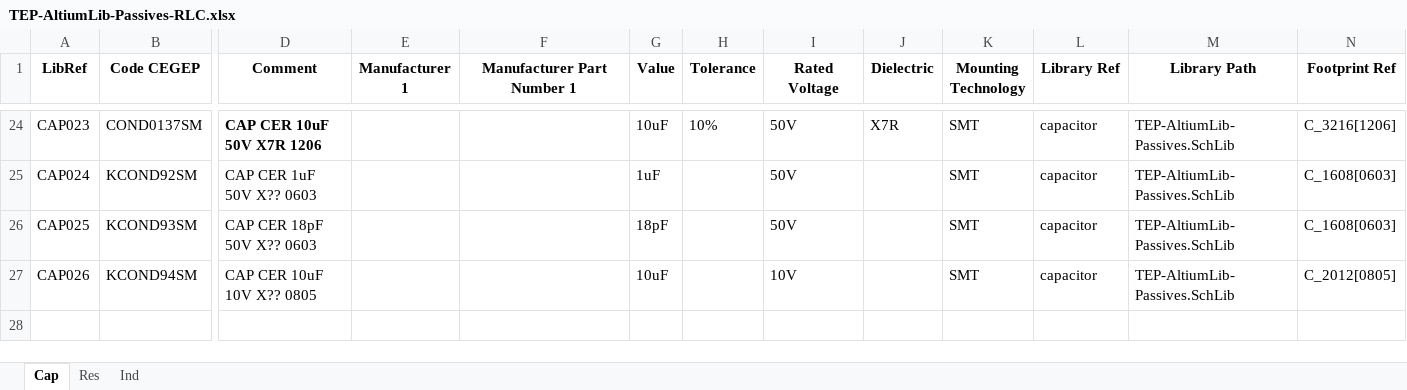
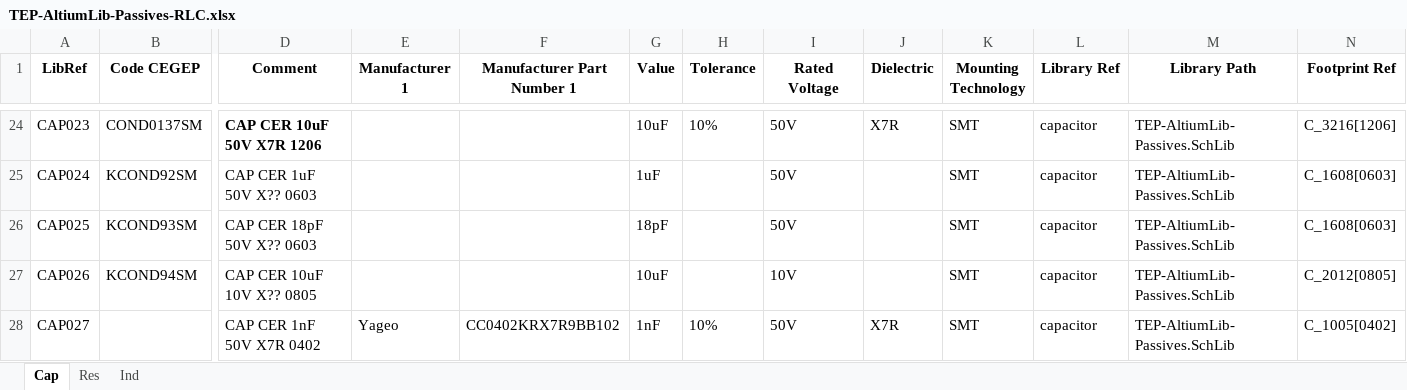
Before and after one commit to KaYaK0213/Lab1-clickboard, an Excel workbook: Librairies/TEP-AltiumLib-Passives-RLC.xlsx, sheet Cap, drawn as a sheet; only a part is shown, gaps mark what is left out; values as stored, in another font and other column widths than the file's, no borders; rows hold the shown columns only; the diff names each change by its address in the sheet, - before the commit and + after, or states it on an @@ line.

```diff
--- a/Librairies/TEP-AltiumLib-Passives-RLC.xlsx (sheet Cap)
+++ b/Librairies/TEP-AltiumLib-Passives-RLC.xlsx (sheet Cap)
+row 28: CAP027 |  | CAP CER 1nF 50V X7R 0402 | Yageo | CC0402KRX7R9BB102 | 1nF | 10% | 50V | X7R | SMT | capacitor | TEP-AltiumLib-Passives.SchLib | C_1005[0402]
```
Also changed, not shown: sheet Res.
